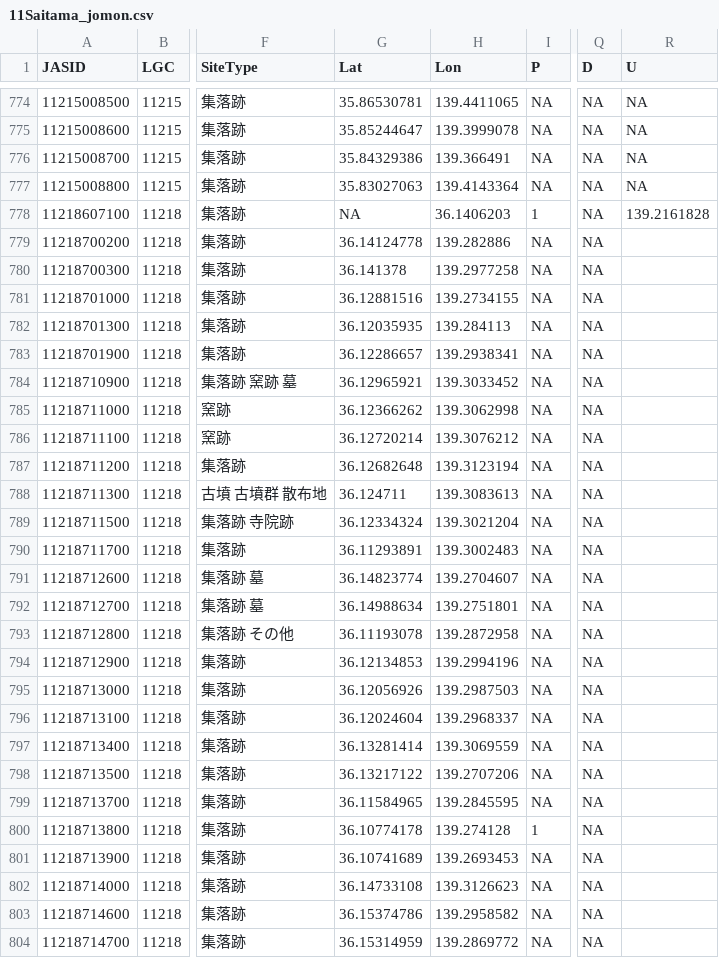
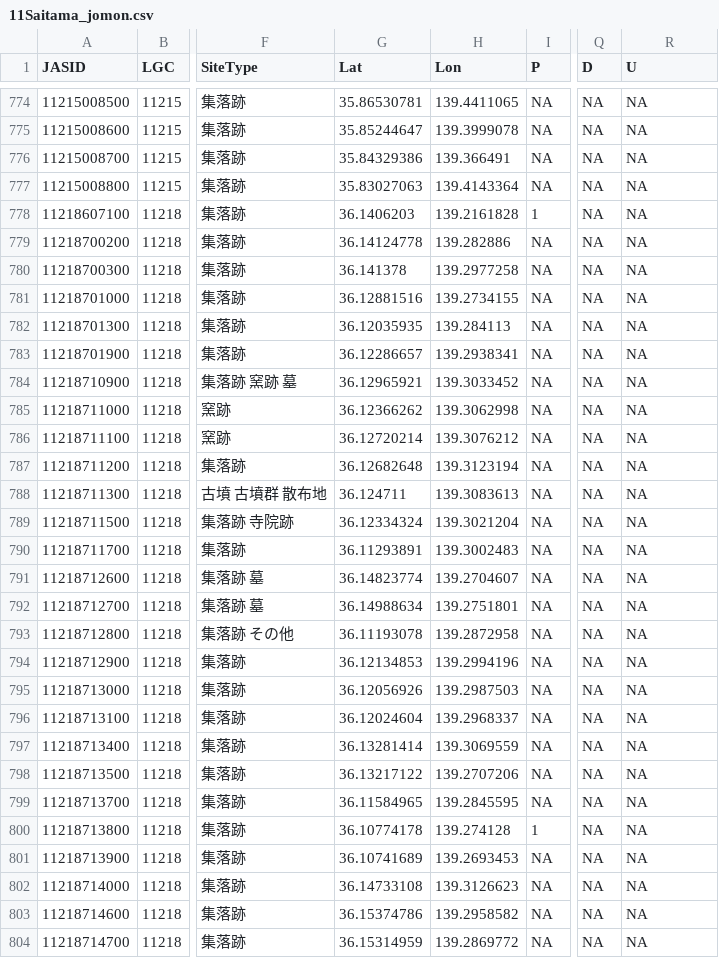
Before and after one commit to kotdijian/JASOSR, a CSV file: 11Saitama/byAge/11Saitama_jomon.csv, drawn as a sheet; only a part is shown, gaps mark what is left out; the diff covers the shown part only; the diff names each change by its address in the sheet, - before the commit and + after, or states it on an @@ line.

```diff
--- a/11Saitama/byAge/11Saitama_jomon.csv
+++ b/11Saitama/byAge/11Saitama_jomon.csv
-G778 (Lat): NA
+G778 (Lat): 36.1406203
-H778 (Lon): 36.1406203
+H778 (Lon): 139.2161828
-R778 (U): 139.2161828
+R778 (U): NA
-R779:R804 (U): (empty)
+R779:R804 (U): NA
```
Also changed, not shown: 140 edited cells elsewhere in this file, 11Saitama/SJS/11Saitama_heianSJS.csv, 11Saitama/SJS/11Saitama_jomonSJS.csv, 19 other files.
